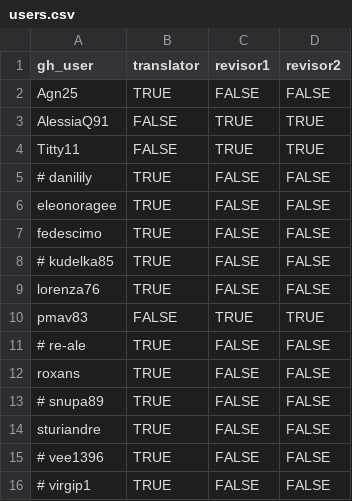
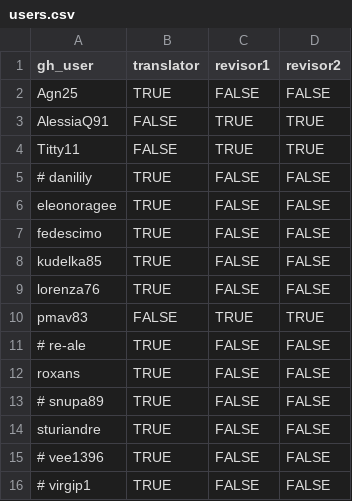
Before and after one commit to sturiandre/av_it_subs, a CSV file: data/users.csv, drawn as a sheet.

```diff
--- a/data/users.csv
+++ b/data/users.csv
@@ -7,3 +7,3 @@ eleonoragee,TRUE,FALSE,FALSE
 fedescimo,TRUE,FALSE,FALSE
-# kudelka85,TRUE,FALSE,FALSE
+kudelka85,TRUE,FALSE,FALSE
 lorenza76,TRUE,FALSE,FALSE
```
Also changed, not shown: subs/gymix/zz_avanzamento.csv, 1 other file.
